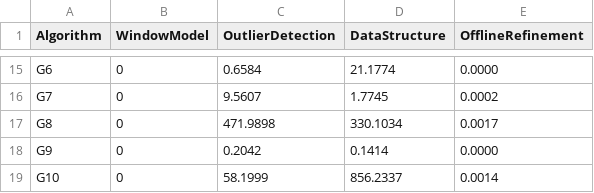
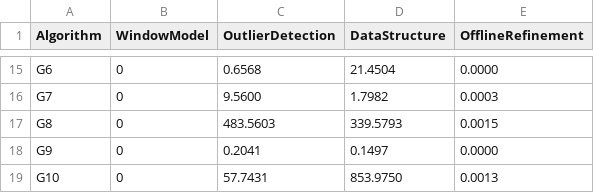
Before and after one commit to intellistream/Sesame, a CSV file: scripts/raw/etb-sensor.csv, drawn as a sheet; only a part is shown, gaps mark what is left out; the diff covers the shown part only; the diff names each change by its address in the sheet, - before the commit and + after, or states it on an @@ line.

Commit message:
feat: update scripts & raw data

```diff
--- a/scripts/raw/etb-sensor.csv
+++ b/scripts/raw/etb-sensor.csv
-C15 (OutlierDetection): 0.6584
+C15 (OutlierDetection): 0.6568
-D15 (DataStructure): 21.1774
+D15 (DataStructure): 21.4504
-C16 (OutlierDetection): 9.5607
+C16 (OutlierDetection): 9.5600
-D16 (DataStructure): 1.7745
+D16 (DataStructure): 1.7982
-E16 (OfflineRefinement): 0.0002
+E16 (OfflineRefinement): 0.0003
-C17 (OutlierDetection): 471.9898
+C17 (OutlierDetection): 483.5603
-D17 (DataStructure): 330.1034
+D17 (DataStructure): 339.5793
-E17 (OfflineRefinement): 0.0017
+E17 (OfflineRefinement): 0.0015
-C18 (OutlierDetection): 0.2042
+C18 (OutlierDetection): 0.2041
-D18 (DataStructure): 0.1414
+D18 (DataStructure): 0.1497
-C19 (OutlierDetection): 58.1999
+C19 (OutlierDetection): 57.7431
-D19 (DataStructure): 856.2337
+D19 (DataStructure): 853.9750
-E19 (OfflineRefinement): 0.0014
+E19 (OfflineRefinement): 0.0013
```
Also changed, not shown: 32 edited cells elsewhere in this file, scripts/raw/cmm.csv, scripts/raw/prog-sensor.csv, 12 other files.
